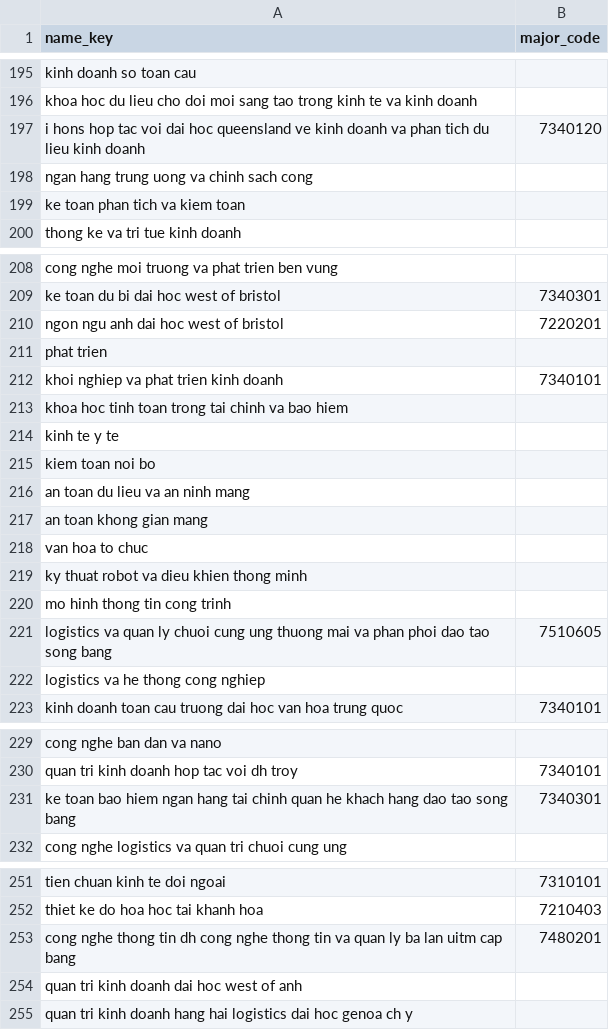
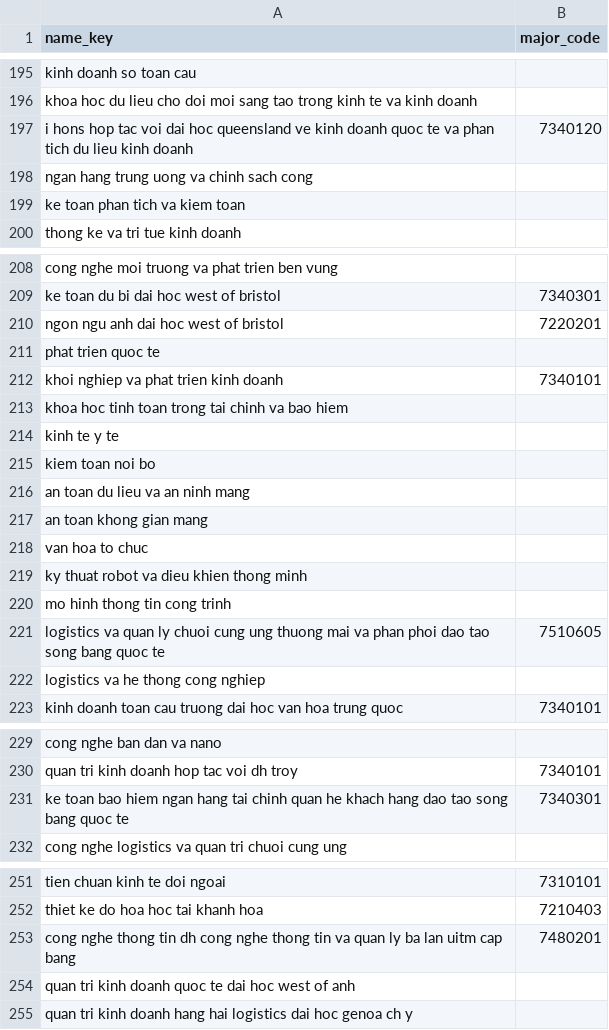
Before and after one commit to tiennguyen2406/Tuyensinhdaihoc, a CSV file: data/manual/major_map.csv, drawn as a sheet; only a part is shown, gaps mark what is left out; the diff covers the shown part only.

```diff
--- a/data/manual/major_map.csv
+++ b/data/manual/major_map.csv
@@ -196,3 +196,3 @@ kinh doanh so toan cau,
 khoa hoc du lieu cho doi moi sang tao trong kinh te va kinh doanh,
-i hons hop tac voi dai hoc queensland ve kinh doanh va phan tich du lieu kinh doanh,7340120
+i hons hop tac voi dai hoc queensland ve kinh doanh quoc te va phan tich du lieu kinh doanh,7340120
 ngan hang trung uong va chinh sach cong,
@@ -210,3 +210,3 @@ ke toan du bi dai hoc west of bristol,7340301
 ngon ngu anh dai hoc west of bristol,7220201
-phat trien,
+phat trien quoc te,
 khoi nghiep va phat trien kinh doanh,7340101
@@ -220,3 +220,3 @@ ky thuat robot va dieu khien thong minh,
 mo hinh thong tin cong trinh,
-logistics va quan ly chuoi cung ung thuong mai va phan phoi dao tao song bang,7510605
+logistics va quan ly chuoi cung ung thuong mai va phan phoi dao tao song bang quoc te,7510605
 logistics va he thong cong nghiep,
@@ -230,3 +230,3 @@ cong nghe ban dan va nano,
 quan tri kinh doanh hop tac voi dh troy,7340101
-ke toan bao hiem ngan hang tai chinh quan he khach hang dao tao song bang,7340301
+ke toan bao hiem ngan hang tai chinh quan he khach hang dao tao song bang quoc te,7340301
 cong nghe logistics va quan tri chuoi cung ung,
@@ -253,3 +253,3 @@ thiet ke do hoa hoc tai khanh hoa,7210403
 cong nghe thong tin dh cong nghe thong tin va quan ly ba lan uitm cap bang,7480201
-quan tri kinh doanh dai hoc west of anh,
+quan tri kinh doanh quoc te dai hoc west of anh,
 quan tri kinh doanh hang hai logistics dai hoc genoa ch y,
```
Also changed, not shown: 21 edited cells elsewhere in this file, 1 other file.
